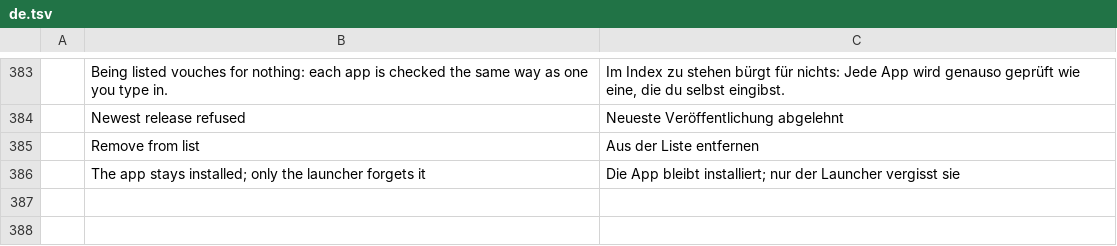
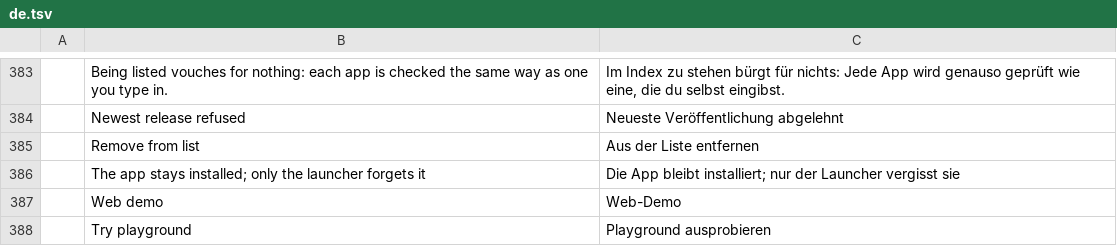
Before and after one commit to YalKouassi/craft-unofficial-launcher, a TSV file: crates/ui-egui/src/i18n/de.tsv, drawn as a sheet; only a part is shown, gaps mark what is left out; the diff names each change by its address in the sheet, - before the commit and + after, or states it on an @@ line.

```diff
--- a/crates/ui-egui/src/i18n/de.tsv
+++ b/crates/ui-egui/src/i18n/de.tsv
+row 387:  | Web demo | Web-Demo
+row 388:  | Try playground | Playground ausprobieren
```
Also changed, not shown: crates/ui-egui/src/i18n/cs.tsv, crates/ui-egui/src/i18n/hu.tsv, 16 other files.
